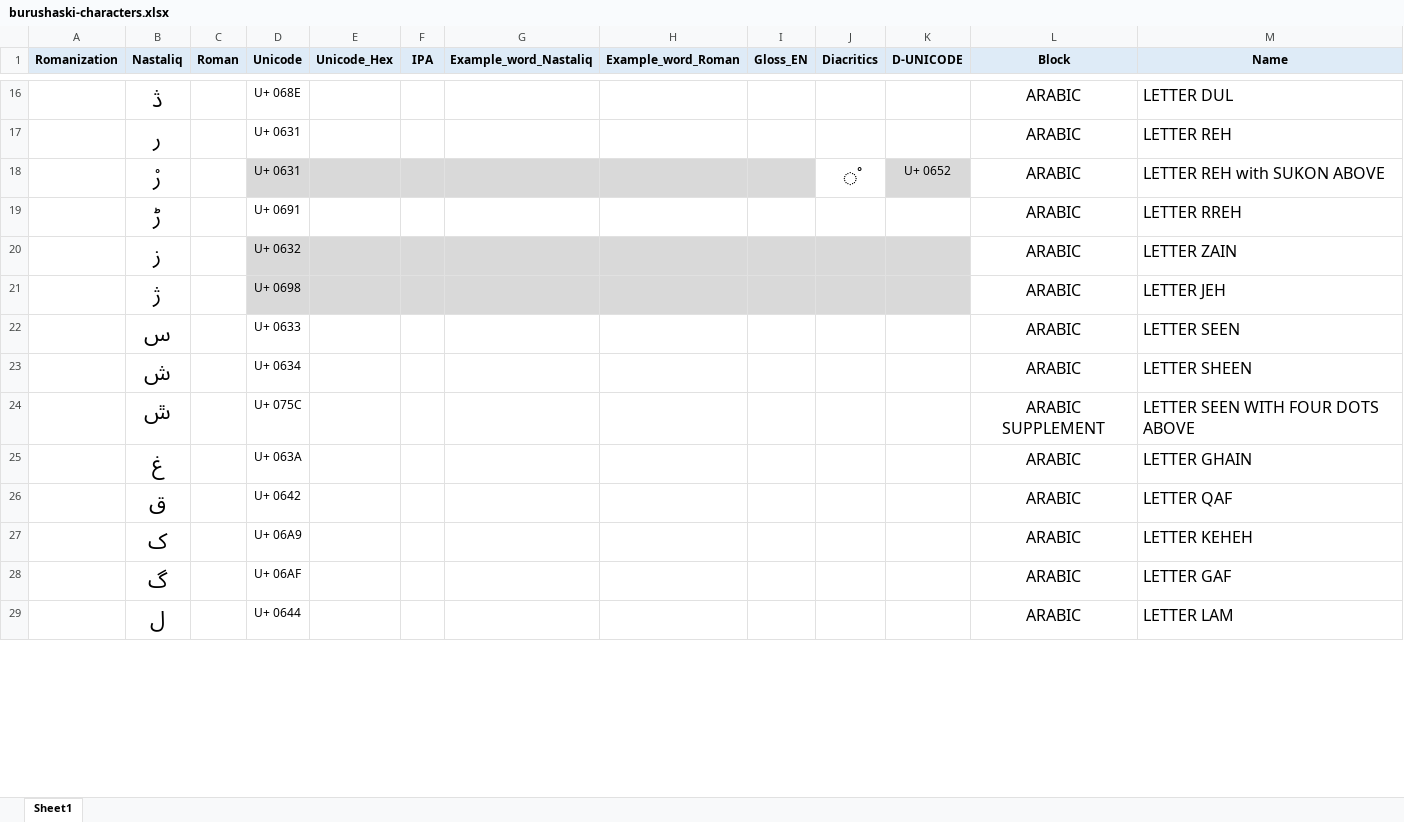
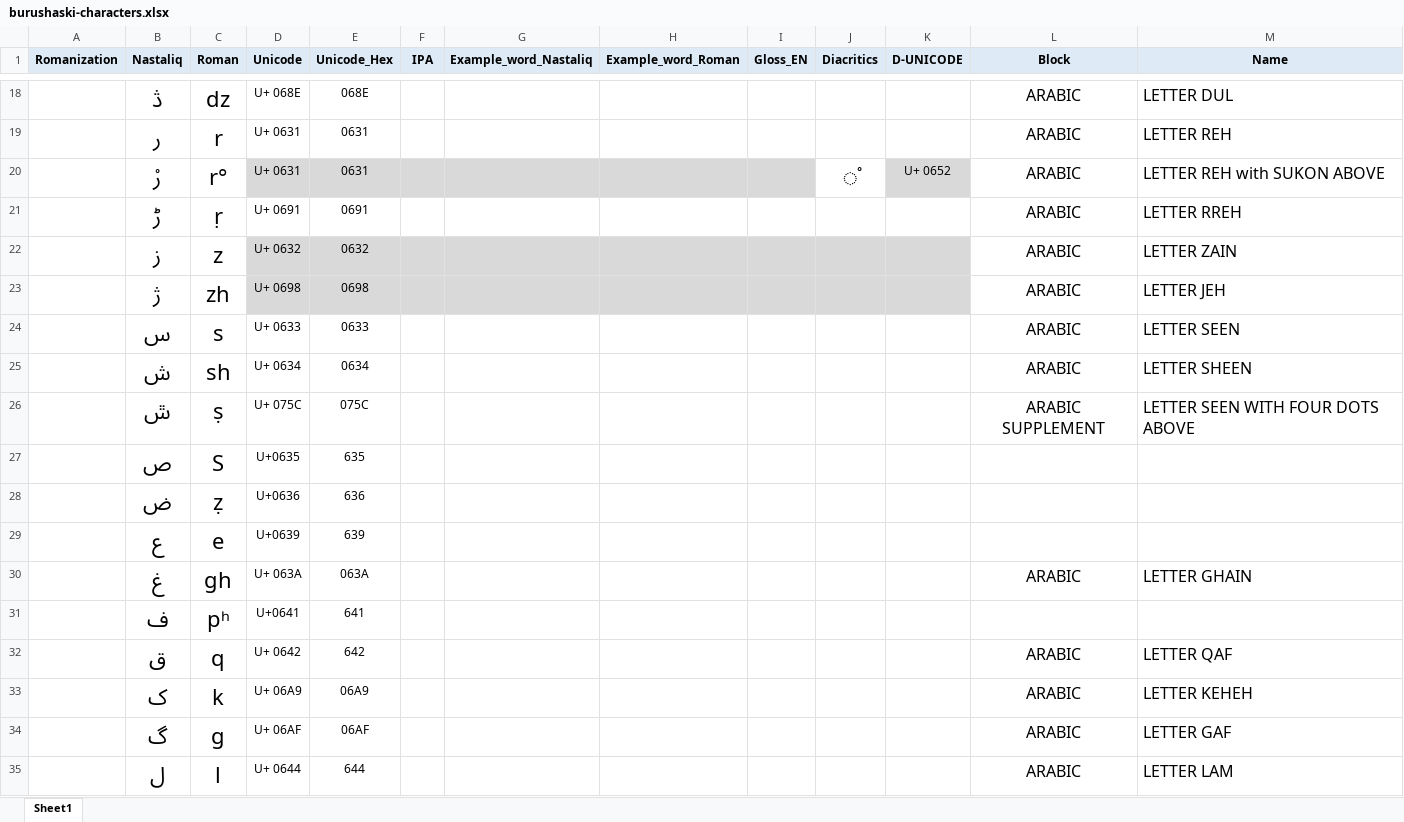
Before and after one commit to sardaralikhamosh/Burushaski, an Excel workbook: Dataset/Alphabets-Dataset/burushaski-characters.xlsx, sheet Sheet1, drawn as a sheet; only a part is shown, gaps mark what is left out; values as stored, in another font and other column widths than the file's, no borders; addresses are those after the commit; the diff covers the shown part only; the diff names each change by its address in the sheet, - before the commit and + after, or states it on an @@ line.

```diff
--- a/Dataset/Alphabets-Dataset/burushaski-characters.xlsx (sheet Sheet1)
+++ b/Dataset/Alphabets-Dataset/burushaski-characters.xlsx (sheet Sheet1)
-C18 (Roman): (empty)
+C18 (Roman): dz
-E18 (Unicode_Hex): (empty)
+E18 (Unicode_Hex): 068E
-C19 (Roman): (empty)
+C19 (Roman): r
-E19:E20 (Unicode_Hex): (empty)
+E19:E20 (Unicode_Hex): 0631
-C20 (Roman): (empty)
+C20 (Roman): r°
-C21 (Roman): (empty)
+C21 (Roman): ṛ
-E21 (Unicode_Hex): (empty)
+E21 (Unicode_Hex): 0691
-C22 (Roman): (empty)
+C22 (Roman): z
-E22 (Unicode_Hex): (empty)
+E22 (Unicode_Hex): 0632
-C23 (Roman): (empty)
+C23 (Roman): zh
-E23 (Unicode_Hex): (empty)
+E23 (Unicode_Hex): 0698
-C24 (Roman): (empty)
+C24 (Roman): s
-E24 (Unicode_Hex): (empty)
+E24 (Unicode_Hex): 0633
-C25 (Roman): (empty)
+C25 (Roman): sh
-E25 (Unicode_Hex): (empty)
+E25 (Unicode_Hex): 0634
-C26 (Roman): (empty)
+C26 (Roman): ṣ
-E26 (Unicode_Hex): (empty)
+E26 (Unicode_Hex): 075C
+row 27:  | ص | S | U+0635 | 635
+row 28:  | ض | ẓ | U+0636 | 636
+row 29:  | ع | e | U+0639 | 639
-C30 (Roman): (empty)
+C30 (Roman): gh
-E30 (Unicode_Hex): (empty)
+E30 (Unicode_Hex): 063A
+row 31:  | ف | pʰ | U+0641 | 641
-C32 (Roman): (empty)
+C32 (Roman): q
-E32 (Unicode_Hex): (empty)
+E32 (Unicode_Hex): 642
-C33 (Roman): (empty)
+C33 (Roman): k
-E33 (Unicode_Hex): (empty)
+E33 (Unicode_Hex): 06A9
-C34 (Roman): (empty)
+C34 (Roman): g
-E34 (Unicode_Hex): (empty)
+E34 (Unicode_Hex): 06AF
-C35 (Roman): (empty)
+C35 (Roman): l
-E35 (Unicode_Hex): (empty)
+E35 (Unicode_Hex): 644
```
Also changed, not shown: 2 added rows, 1 removed row and 81 edited cells elsewhere in this sheet, 1 other file.
